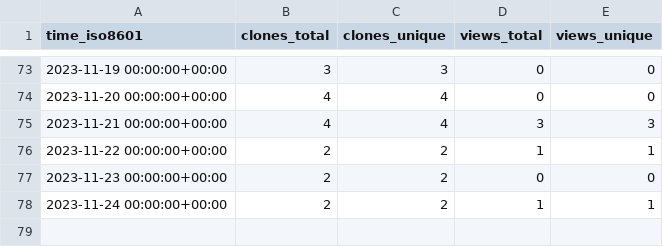
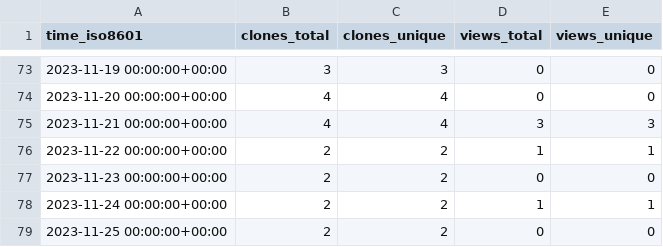
Before and after one commit to OSU-Nowlab/MPI4DL, a CSV file: OSU-Nowlab/MPI4DL/ghrs-data/views_clones_aggregate.csv, drawn as a sheet; only a part is shown, gaps mark what is left out.

```diff
--- a/OSU-Nowlab/MPI4DL/ghrs-data/views_clones_aggregate.csv
+++ b/OSU-Nowlab/MPI4DL/ghrs-data/views_clones_aggregate.csv
@@ -78 +78,2 @@ time_iso8601,clones_total,clones_unique,views_total,views_unique
 2023-11-24 00:00:00+00:00,2,2,1,1
+2023-11-25 00:00:00+00:00,2,2,0,0
```
Also changed, not shown: 1 other file.
